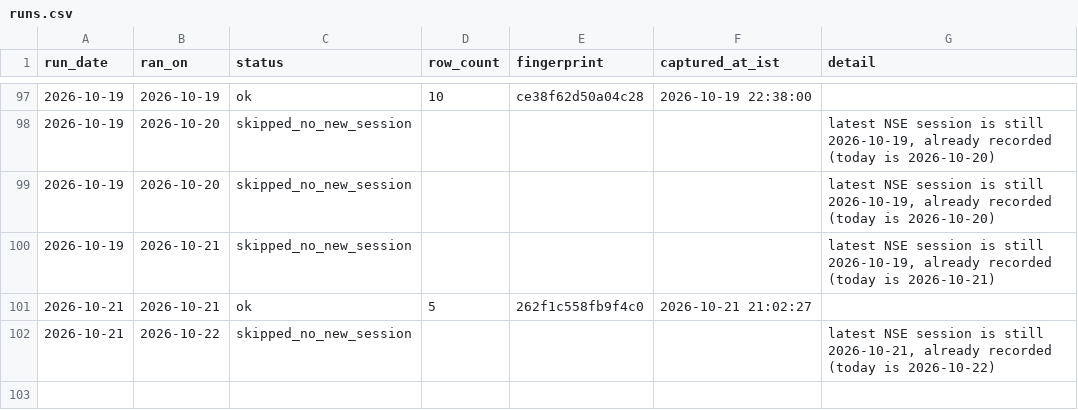
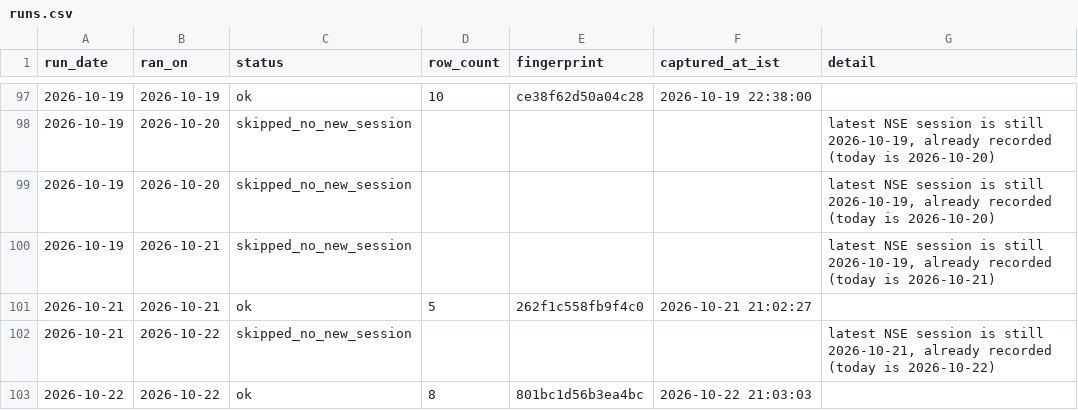
Before and after one commit to singhabhay2511/screener-tracker, a CSV file: data/runs.csv, drawn as a sheet; only a part is shown, gaps mark what is left out.

```diff
--- a/data/runs.csv
+++ b/data/runs.csv
@@ -102 +102,2 @@ run_date,ran_on,status,row_count,fingerprint,captured_at_ist,detail
 2026-10-21,2026-10-22,skipped_no_new_session,,,"","latest NSE session is still 2026-10-21, already recorded (today is 2026-10-22)"
+2026-10-22,2026-10-22,ok,8,801bc1d56b3ea4bc,"2026-10-22 21:03:03",""
```
Also changed, not shown: 3 other files.
